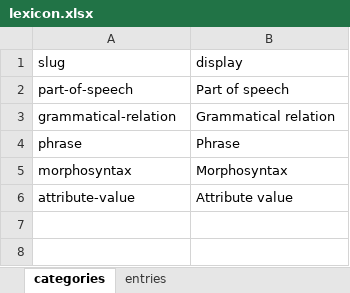
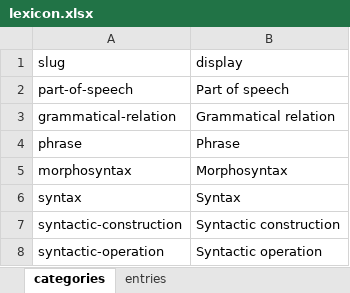
Before and after one commit to CentreForDigitalHumanities/lidia-zotero, an Excel workbook: vocabulary/lexicon.xlsx, sheet categories, drawn as a sheet; values as stored, in another font and other column widths than the file's, no borders; removed rows and columns are numbered as before the commit, all else as after; the diff names each change by its address in the sheet, - before the commit and + after, or states it on an @@ line.

```diff
--- a/vocabulary/lexicon.xlsx (sheet categories)
+++ b/vocabulary/lexicon.xlsx (sheet categories)
-row 6: attribute-value | Attribute value
+row 6: syntax | Syntax
+row 7: syntactic-construction | Syntactic construction
+row 8: syntactic-operation | Syntactic operation
```
Also changed, not shown: sheet entries.
